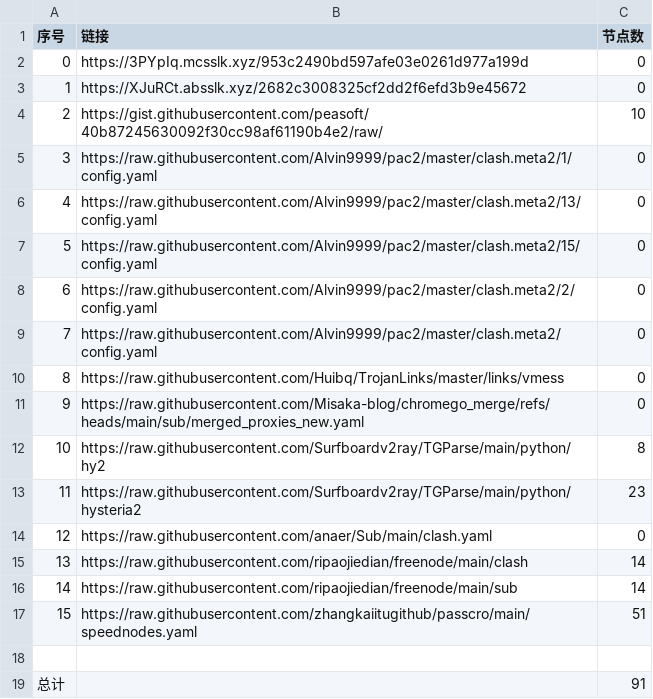
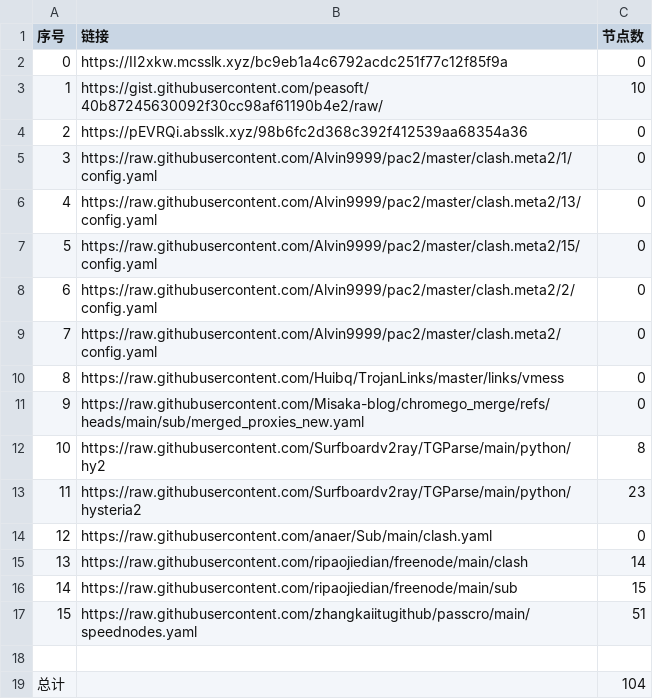
Before and after one commit to ResonanceForge/NoMoreWalls, a CSV file: list_result.csv, drawn as a sheet.

```diff
--- a/list_result.csv
+++ b/list_result.csv
@@ -1,5 +1,5 @@
 序号,链接,节点数
-0,https://3PYpIq.mcsslk.xyz/953c2490bd597afe03e0261d977a199d,0
-1,https://XJuRCt.absslk.xyz/2682c3008325cf2dd2f6efd3b9e45672,0
-2,https://gist.githubusercontent.com/peasoft/40b87245630092f30cc98af61190b4e2/raw/,10
+0,https://II2xkw.mcsslk.xyz/bc9eb1a4c6792acdc251f77c12f85f9a,0
+1,https://gist.githubusercontent.com/peasoft/40b87245630092f30cc98af61190b4e2/raw/,10
+2,https://pEVRQi.absslk.xyz/98b6fc2d368c392f412539aa68354a36,0
 3,https://raw.githubusercontent.com/Alvin9999/pac2/master/clash.meta2/1/config.yaml,0
@@ -15,5 +15,5 @@
 13,https://raw.githubusercontent.com/ripaojiedian/freenode/main/clash,14
-14,https://raw.githubusercontent.com/ripaojiedian/freenode/main/sub,14
+14,https://raw.githubusercontent.com/ripaojiedian/freenode/main/sub,15
 15,https://raw.githubusercontent.com/zhangkaiitugithub/passcro/main/speednodes.yaml,51
 
-总计,,91
+总计,,104
```
Also changed, not shown: 16 other files.
